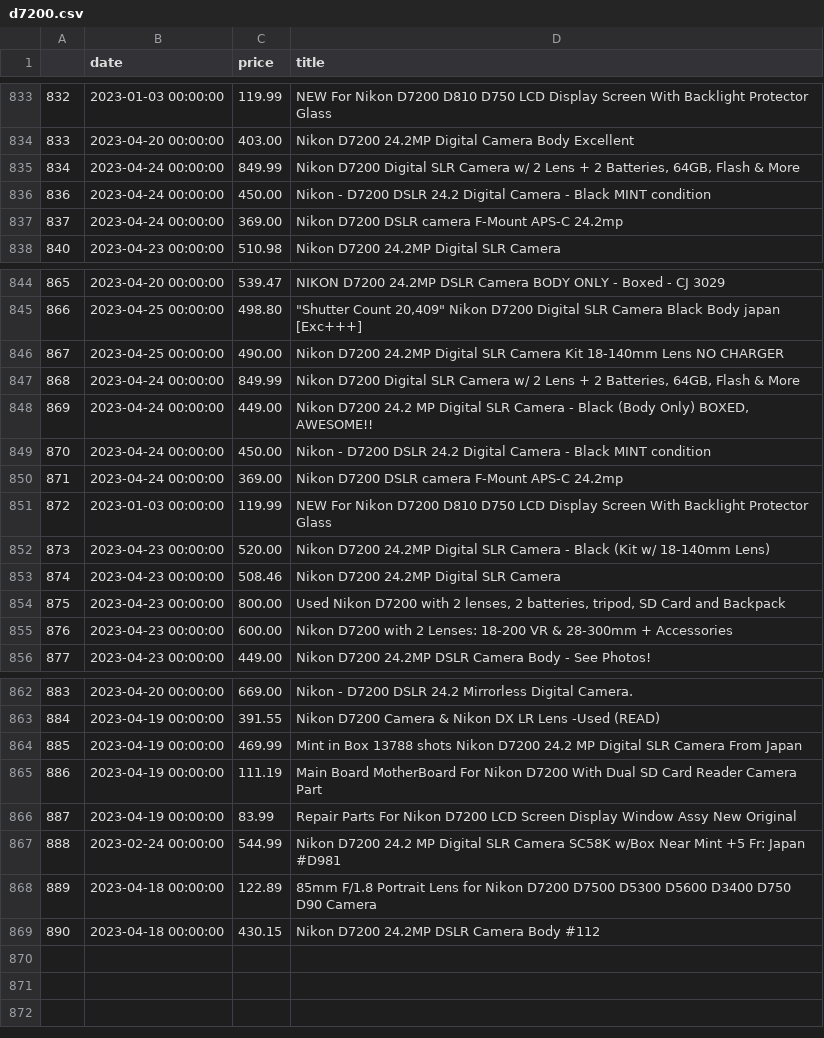
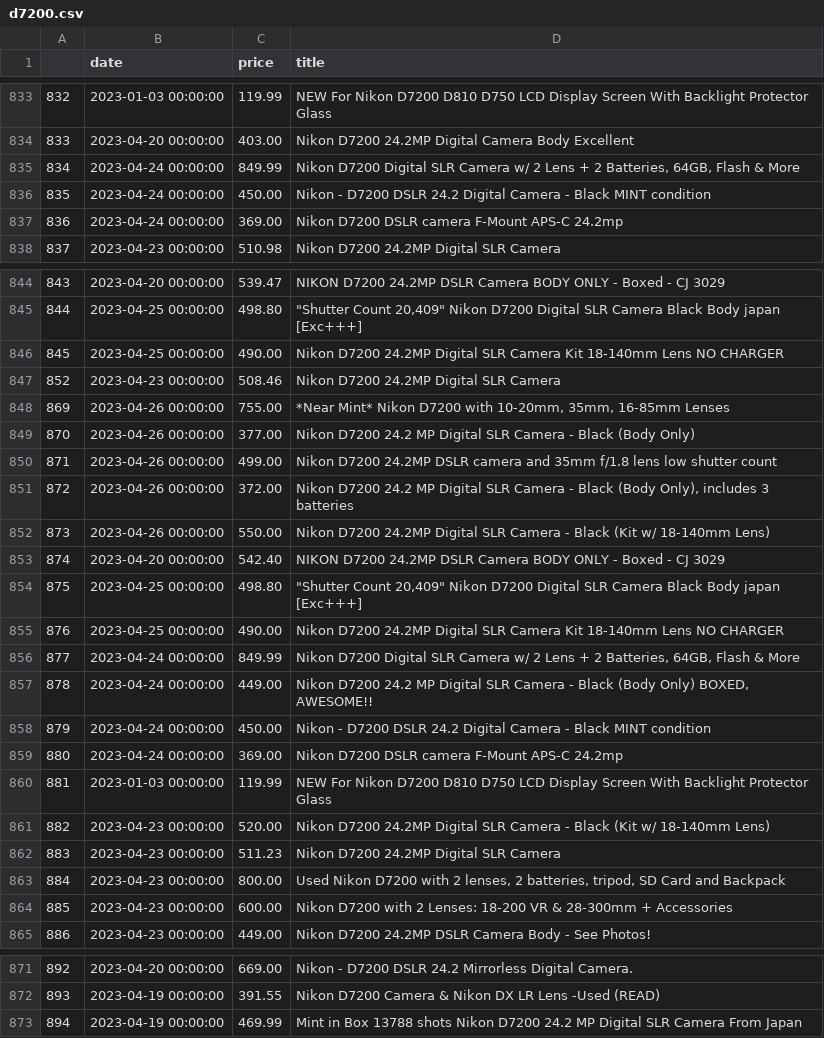
Before and after one commit to kobesar/ebaytracker, a CSV file: data/d7200.csv, drawn as a sheet; only a part is shown, gaps mark what is left out; removed rows and columns are numbered as before the commit, all else as after; the diff names each change by its address in the sheet, - before the commit and + after, or states it on an @@ line.

```diff
--- a/data/d7200.csv
+++ b/data/d7200.csv
@@ column A renumbered between rows 836 and 873 @@
+row 847: 852 | 2023-04-23 00:00:00 | 508.46 | Nikon D7200 24.2MP Digital SLR Camera
+row 848: 869 | 2023-04-26 00:00:00 | 755.00 | *Near Mint* Nikon D7200 with 10-20mm, 35mm, 16-85mm Lenses
+row 849: 870 | 2023-04-26 00:00:00 | 377.00 | Nikon D7200 24.2 MP Digital SLR Camera - Black (Body Only)
+row 850: 871 | 2023-04-26 00:00:00 | 499.00 | Nikon D7200 24.2MP DSLR camera and 35mm f/1.8 lens low shutter count
+row 851: 872 | 2023-04-26 00:00:00 | 372.00 | Nikon D7200 24.2 MP Digital SLR Camera - Black (Body Only), includes 3 batteries
+row 852: 873 | 2023-04-26 00:00:00 | 550.00 | Nikon D7200 24.2MP Digital SLR Camera - Black (Kit w/ 18-140mm Lens)
+row 853: 874 | 2023-04-20 00:00:00 | 542.40 | NIKON D7200 24.2MP DSLR Camera BODY ONLY - Boxed - CJ 3029
+row 854: 875 | 2023-04-25 00:00:00 | 498.80 | "Shutter Count 20,409" Nikon D7200 Digital SLR Camera Black Body japan [Exc+++]
+row 855: 876 | 2023-04-25 00:00:00 | 490.00 | Nikon D7200 24.2MP Digital SLR Camera Kit 18-140mm Lens NO CHARGER
-C862 (price): 508.46
+C862 (price): 511.23
-row 865: 886 | 2023-04-19 00:00:00 | 111.19 | Main Board MotherBoard For Nikon D7200 With Dual SD Card Reader Camera Part
-row 866: 887 | 2023-04-19 00:00:00 | 83.99 | Repair Parts For Nikon D7200 LCD Screen Display Window Assy New Original
-row 867: 888 | 2023-02-24 00:00:00 | 544.99 | Nikon D7200 24.2 MP Digital SLR Camera SC58K w/Box Near Mint +5 Fr: Japan #D981
-row 868: 889 | 2023-04-18 00:00:00 | 122.89 | 85mm F/1.8 Portrait Lens for Nikon D7200 D7500 D5300 D5600 D3400 D750 D90 Camera
-row 869: 890 | 2023-04-18 00:00:00 | 430.15 | Nikon D7200 24.2MP DSLR Camera Body #112
```
Also changed, not shown: data/full_data.csv, data/nikkor1024.csv, 1 other file.
